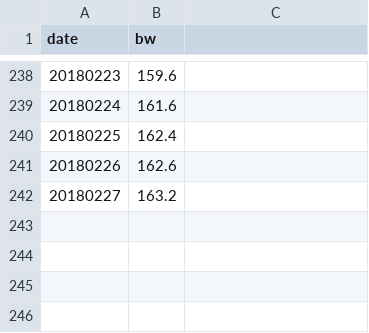
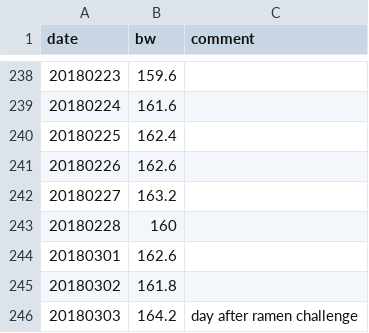
Before and after one commit to PalaceChan/Lifting, a CSV file: weight.csv, drawn as a sheet; only a part is shown, gaps mark what is left out; the diff names each change by its address in the sheet, - before the commit and + after, or states it on an @@ line.

```diff
--- a/weight.csv
+++ b/weight.csv
-C1: (empty)
+C1: comment
+row 243: 20180228 | 160
+row 244: 20180301 | 162.6
+row 245: 20180302 | 161.8
+row 246: 20180303 | 164.2 | day after ramen challenge
```
Also changed, not shown: lifts.csv.
